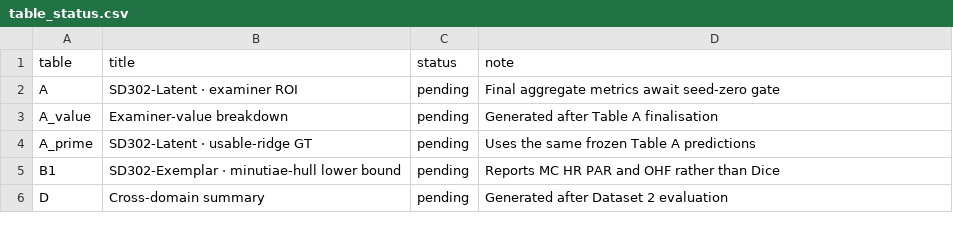
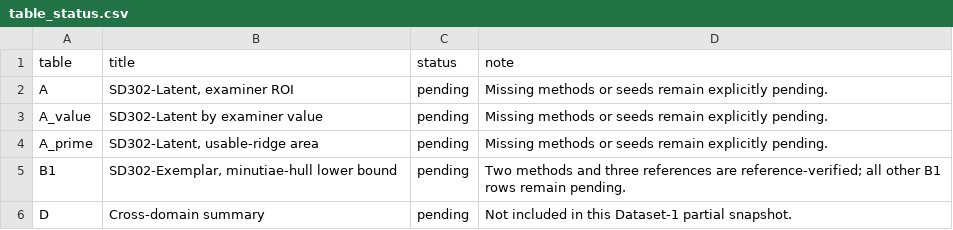
Before and after one commit to Udiation/latent-fingerprint-segmentation-benchmark, a CSV file: results/table_status.csv, drawn as a sheet.

Commit message:
Publish provisional v1.0 aggregate snapshot

```diff
--- a/results/table_status.csv
+++ b/results/table_status.csv
@@ -1,6 +1,6 @@
 table,title,status,note
-A,SD302-Latent · examiner ROI,pending,Final aggregate metrics await seed-zero gate
-A_value,Examiner-value breakdown,pending,Generated after Table A finalisation
-A_prime,SD302-Latent · usable-ridge GT,pending,Uses the same frozen Table A predictions
-B1,SD302-Exemplar · minutiae-hull lower bound,pending,Reports MC HR PAR and OHF rather than Dice
-D,Cross-domain summary,pending,Generated after Dataset 2 evaluation
+A,"SD302-Latent, examiner ROI",pending,Missing methods or seeds remain explicitly pending.
+A_value,SD302-Latent by examiner value,pending,Missing methods or seeds remain explicitly pending.
+A_prime,"SD302-Latent, usable-ridge area",pending,Missing methods or seeds remain explicitly pending.
+B1,"SD302-Exemplar, minutiae-hull lower bound",pending,Two methods and three references are reference-verified; all other B1 rows remain pending.
+D,Cross-domain summary,pending,Not included in this Dataset-1 partial snapshot.
```
Also changed, not shown: 26 other files.
